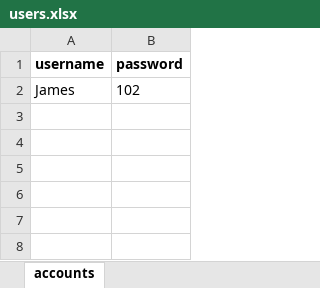
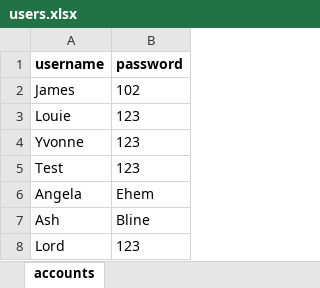
Before and after one commit to SaturnInOrbit/ITCS103_Group1_Finals, an Excel workbook: users.xlsx, sheet accounts, drawn as a sheet; values as stored, in another font and other column widths than the file's, no borders; the diff names each change by its address in the sheet, - before the commit and + after, or states it on an @@ line.

```diff
--- a/users.xlsx (sheet accounts)
+++ b/users.xlsx (sheet accounts)
+row 3: Louie | 123
+row 4: Yvonne | 123
+row 5: Test | 123
+row 6: Angela | Ehem
+row 7: Ash | Bline
+row 8: Lord | 123
```
Also changed, not shown: inventory.xlsx, 11 other files.
